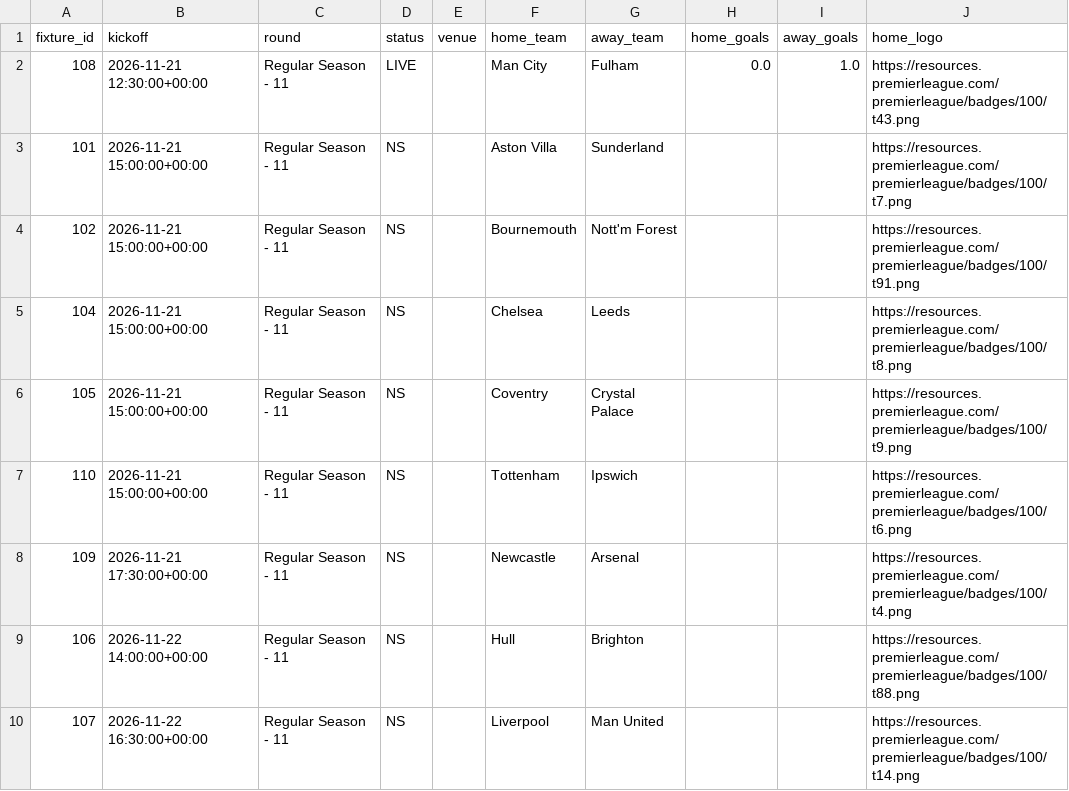
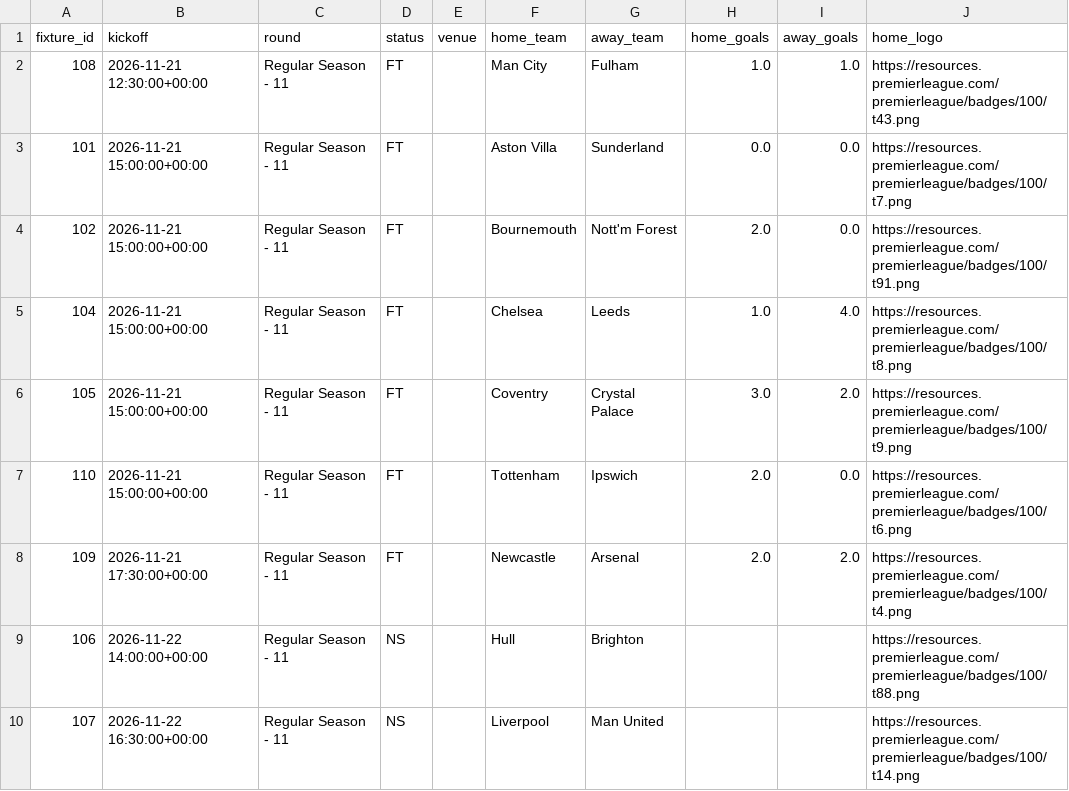
Before and after one commit to Garygunn94/premier-league-predictions, a CSV file: data/upcoming/fixtures.csv, drawn as a sheet; only a part is shown; the diff names each change by its address in the sheet, - before the commit and + after, or states it on an @@ line.

```diff
--- a/data/upcoming/fixtures.csv
+++ b/data/upcoming/fixtures.csv
-D2 (status): LIVE
+D2 (status): FT
-H2 (home_goals): 0.0
+H2 (home_goals): 1.0
-D3:D8 (status): NS
+D3:D8 (status): FT
-H3 (home_goals): (empty)
+H3 (home_goals): 0.0
-I3:I4 (away_goals): (empty)
+I3:I4 (away_goals): 0.0
-H4 (home_goals): (empty)
+H4 (home_goals): 2.0
-H5 (home_goals): (empty)
+H5 (home_goals): 1.0
-I5 (away_goals): (empty)
+I5 (away_goals): 4.0
-H6 (home_goals): (empty)
+H6 (home_goals): 3.0
-I6 (away_goals): (empty)
+I6 (away_goals): 2.0
-H7:H8 (home_goals): (empty)
+H7:H8 (home_goals): 2.0
-I7 (away_goals): (empty)
+I7 (away_goals): 0.0
-I8 (away_goals): (empty)
+I8 (away_goals): 2.0
```
Also changed, not shown: data/upcoming/fpl_fixtures.csv, data/upcoming/fpl_players.csv, 1 other file.
